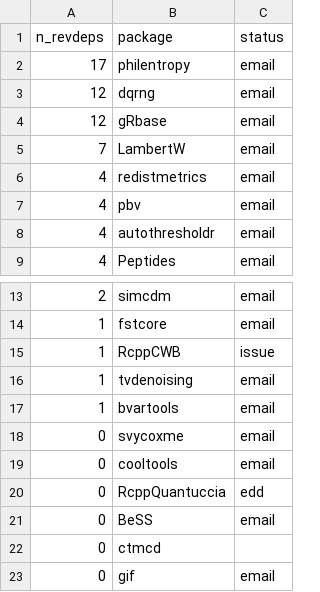
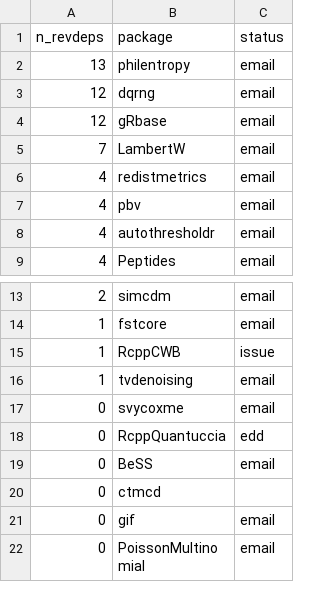
Before and after one commit to Enchufa2/Rcpp-mask-Rf_error, a CSV file: lists/attrs.csv, drawn as a sheet; only a part is shown, gaps mark what is left out; the shorter side is filled out with more unchanged rows.

```diff
--- a/lists/attrs.csv
+++ b/lists/attrs.csv
@@ -1,3 +1,3 @@
 n_revdeps,package,status
-17,philentropy,email
+13,philentropy,email
 12,dqrng,email
@@ -16,5 +16,3 @@ n_revdeps,package,status
 1,tvdenoising,email
-1,bvartools,email
 0,svycoxme,email
-0,cooltools,email
 0,RcppQuantuccia,edd
```
Also changed, not shown: lists/forward1.csv, lists/other.csv.
